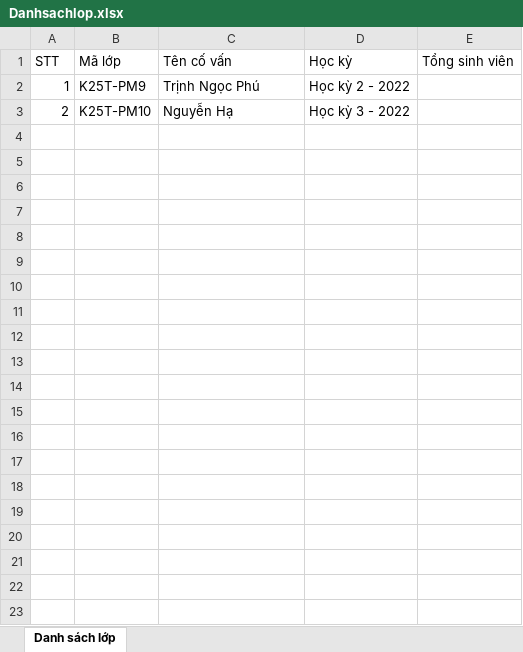
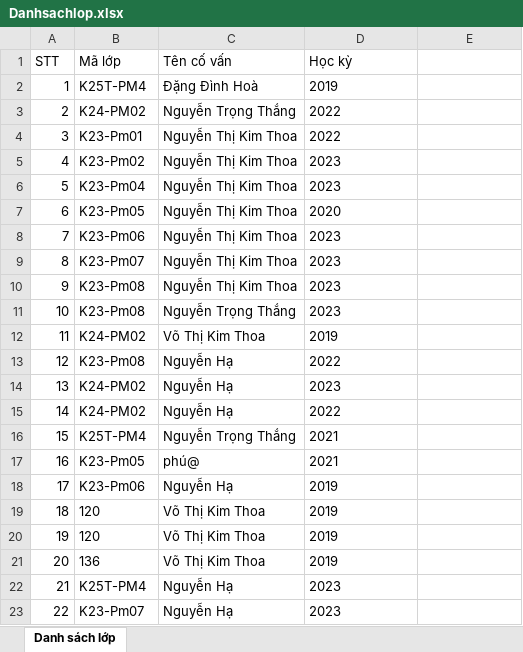
Before and after one commit to trinhphu9872/AdvisorManagement, an Excel workbook: AdvisorManagement/Upload/Danhsachlop.xlsx, sheet Danh sách lớp, drawn as a sheet; values as stored, in another font and other column widths than the file's, no borders; the diff names each change by its address in the sheet, - before the commit and + after, or states it on an @@ line.

```diff
--- a/AdvisorManagement/Upload/Danhsachlop.xlsx (sheet Danh sách lớp)
+++ b/AdvisorManagement/Upload/Danhsachlop.xlsx (sheet Danh sách lớp)
-E1: Tổng sinh viên
+E1: (empty)
-B2 (Mã lớp): K25T-PM9
+B2 (Mã lớp): K25T-PM4
-C2 (Tên cố vấn): Trịnh Ngọc Phú
+C2 (Tên cố vấn): Đặng Đình Hoà
-D2 (Học kỳ): Học kỳ 2 - 2022
+D2 (Học kỳ): 2019
-B3 (Mã lớp): K25T-PM10
+B3 (Mã lớp): K24-PM02
-C3 (Tên cố vấn): Nguyễn Hạ
+C3 (Tên cố vấn): Nguyễn Trọng Thắng
-D3 (Học kỳ): Học kỳ 3 - 2022
+D3 (Học kỳ): 2022
+row 4: 3 | K23-Pm01 | Nguyễn Thị Kim Thoa | 2022
+row 5: 4 | K23-Pm02 | Nguyễn Thị Kim Thoa | 2023
+row 6: 5 | K23-Pm04 | Nguyễn Thị Kim Thoa | 2023
+row 7: 6 | K23-Pm05 | Nguyễn Thị Kim Thoa | 2020
+row 8: 7 | K23-Pm06 | Nguyễn Thị Kim Thoa | 2023
+row 9: 8 | K23-Pm07 | Nguyễn Thị Kim Thoa | 2023
+row 10: 9 | K23-Pm08 | Nguyễn Thị Kim Thoa | 2023
+row 11: 10 | K23-Pm08 | Nguyễn Trọng Thắng | 2023
+row 12: 11 | K24-PM02 | Võ Thị Kim Thoa | 2019
+row 13: 12 | K23-Pm08 | Nguyễn Hạ | 2022
+row 14: 13 | K24-PM02 | Nguyễn Hạ | 2023
+row 15: 14 | K24-PM02 | Nguyễn Hạ | 2022
+row 16: 15 | K25T-PM4 | Nguyễn Trọng Thắng | 2021
+row 17: 16 | K23-Pm05 | phú@ | 2021
+row 18: 17 | K23-Pm06 | Nguyễn Hạ | 2019
+row 19: 18 | 120 | Võ Thị Kim Thoa | 2019
+row 20: 19 | 120 | Võ Thị Kim Thoa | 2019
+row 21: 20 | 136 | Võ Thị Kim Thoa | 2019
+row 22: 21 | K25T-PM4 | Nguyễn Hạ | 2023
+row 23: 22 | K23-Pm07 | Nguyễn Hạ | 2023
```
Also changed, not shown: 34 other files.
